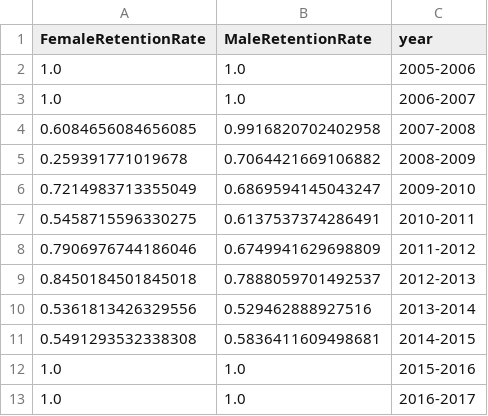
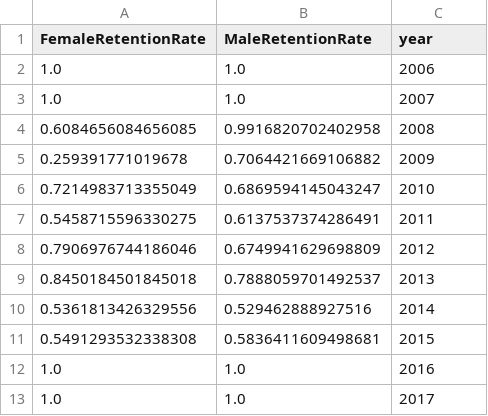
Before and after one commit to INFO-4602-5602/project-2-ncwit-team-12, a CSV file: processed-data/retention/Other.csv, drawn as a sheet.

```diff
--- a/processed-data/retention/Other.csv
+++ b/processed-data/retention/Other.csv
@@ -1,13 +1,13 @@
 FemaleRetentionRate,MaleRetentionRate,year
-1.0,1.0,2005-2006
-1.0,1.0,2006-2007
-0.6084656084656085,0.9916820702402958,2007-2008
-0.259391771019678,0.7064421669106882,2008-2009
-0.7214983713355049,0.6869594145043247,2009-2010
-0.5458715596330275,0.6137537374286491,2010-2011
-0.7906976744186046,0.6749941629698809,2011-2012
-0.8450184501845018,0.7888059701492537,2012-2013
-0.5361813426329556,0.529462888927516,2013-2014
-0.5491293532338308,0.5836411609498681,2014-2015
-1.0,1.0,2015-2016
-1.0,1.0,2016-2017
+1.0,1.0,2006
+1.0,1.0,2007
+0.6084656084656085,0.9916820702402958,2008
+0.259391771019678,0.7064421669106882,2009
+0.7214983713355049,0.6869594145043247,2010
+0.5458715596330275,0.6137537374286491,2011
+0.7906976744186046,0.6749941629698809,2012
+0.8450184501845018,0.7888059701492537,2013
+0.5361813426329556,0.529462888927516,2014
+0.5491293532338308,0.5836411609498681,2015
+1.0,1.0,2016
+1.0,1.0,2017
```
Also changed, not shown: processed-data/retention/End of 1st Year.csv, processed-data/retention/End of 2nd Year.csv, 4 other files.
